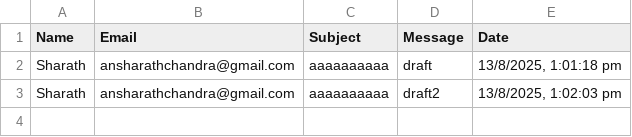
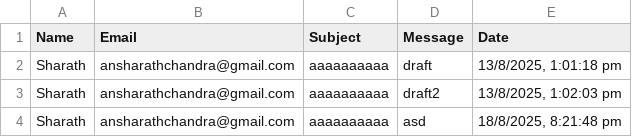
Before and after one commit to scan22/kalaarpana_website, a CSV file: contacts.csv, drawn as a sheet; the diff names each change by its address in the sheet, - before the commit and + after, or states it on an @@ line.

```diff
--- a/contacts.csv
+++ b/contacts.csv
+row 4: Sharath | ansharathchandra@gmail.com | aaaaaaaaaa | asd | 18/8/2025, 8:21:48 pm
```
Also changed, not shown: 9 other files.
